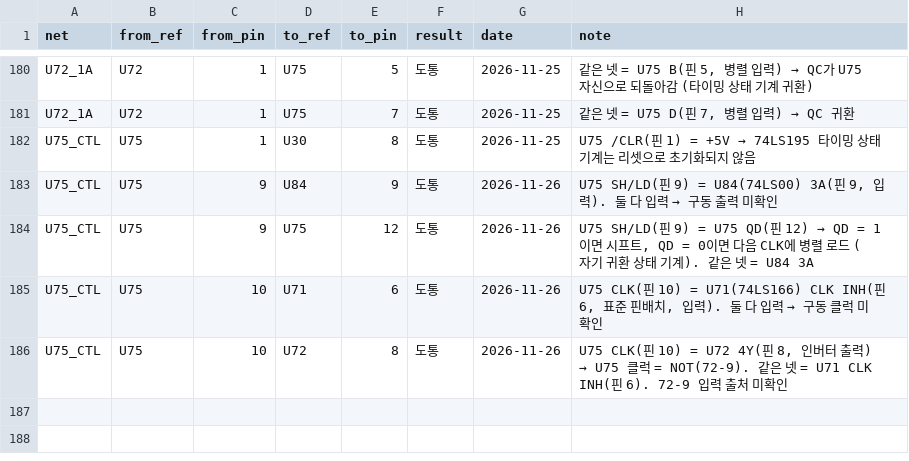
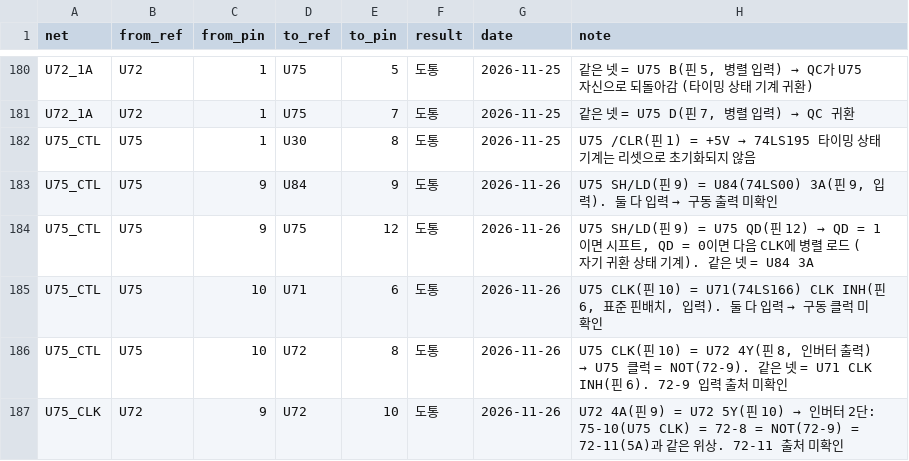
Before and after one commit to mildstorm/HART, a CSV file: data/netlist.csv, drawn as a sheet; only a part is shown, gaps mark what is left out.

Commit message:
netlist: U72 4A (pin 9) is driven by U72 5Y (pin 10)

```diff
--- a/data/netlist.csv
+++ b/data/netlist.csv
@@ -186 +186,2 @@ U75_CTL,U75,10,U71,6,도통,2026-11-26,"U75 CLK(핀 10) = U71(74LS166) CLK INH(
 U75_CTL,U75,10,U72,8,도통,2026-11-26,"U75 CLK(핀 10) = U72 4Y(핀 8, 인버터 출력) → U75 클럭 = NOT(72-9). 같은 넷 = U71 CLK INH(핀 6). 72-9 입력 출처 미확인"
+U75_CLK,U72,9,U72,10,도통,2026-11-26,"U72 4A(핀 9) = U72 5Y(핀 10) → 인버터 2단: 75-10(U75 CLK) = 72-8 = NOT(72-9) = 72-11(5A)과 같은 위상. 72-11 출처 미확인"
```
